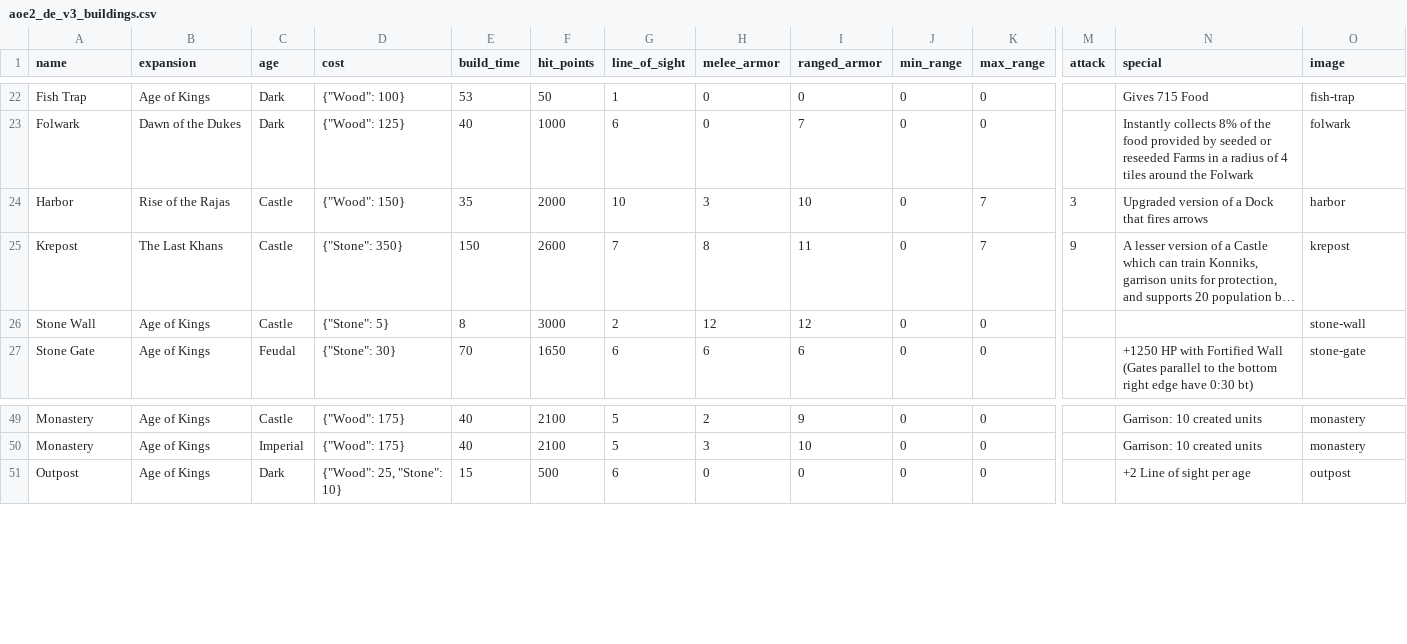
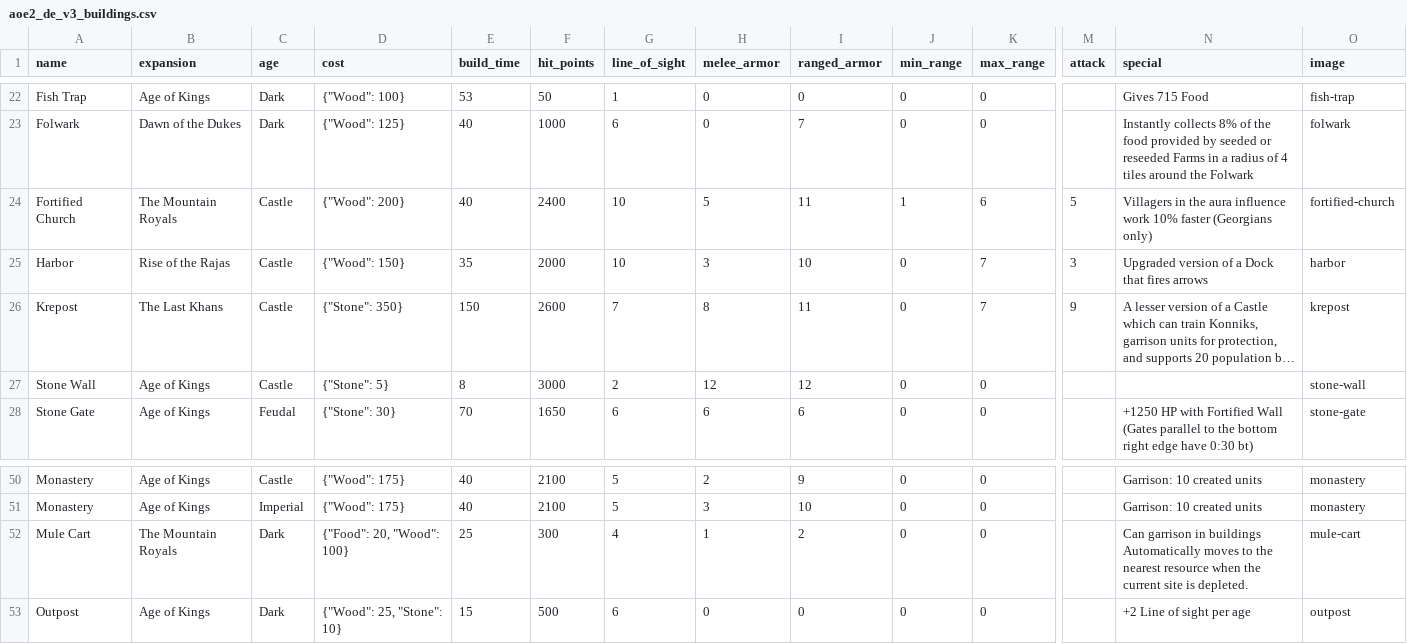
Before and after one commit to edman3d/ageofinfo-gcp, a CSV file: src/data/rawData/aoe2_de_v3_buildings.csv, drawn as a sheet; only a part is shown, gaps mark what is left out; long unchanged cells end in …; rows hold the shown columns only; ↵ is a line break in a cell; the diff names each change by its address in the sheet, - before the commit and + after, or states it on an @@ line.

```diff
--- a/src/data/rawData/aoe2_de_v3_buildings.csv
+++ b/src/data/rawData/aoe2_de_v3_buildings.csv
+row 24: Fortified Church | The Mountain Royals | Castle | {"Wood": 200} | 40 | 2400 | 10 | 5 | 11 | 1 | 6 | 5 | Villagers in the aura influence work 10% faster (Georgians only) | fortified-church
+row 52: Mule Cart | The Mountain Royals | Dark | {"Food": 20, "Wood": 100} | 25 | 300 | 4 | 1 | 2 | 0 | 0 |  | Can garrison in buildings ↵ Automatically moves to the nearest resource when the current site is depleted. | mule-cart
```
Also changed, not shown: src/data/rawData/aoe2_de_v3_civs.csv, src/data/rawData/aoe2_de_v3_techs.csv, 13 other files.
